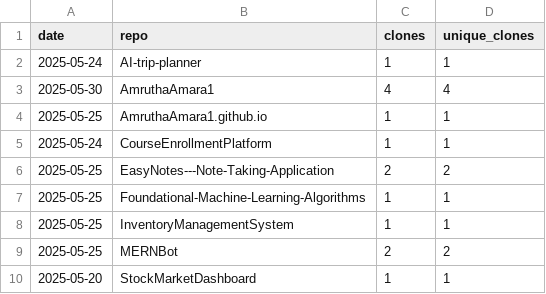
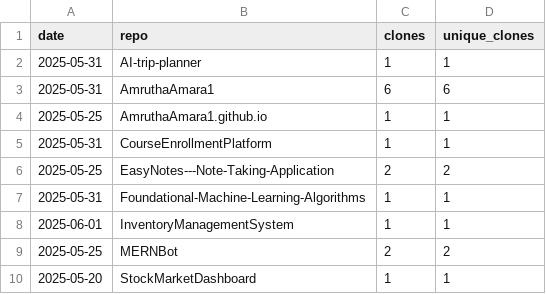
Before and after one commit to AmruthaAmara1/AmruthaAmara1, a CSV file: traffic-log.csv, drawn as a sheet.

```diff
--- a/traffic-log.csv
+++ b/traffic-log.csv
@@ -1,9 +1,9 @@
 date,repo,clones,unique_clones
-2025-05-24,AI-trip-planner,1,1
-2025-05-30,AmruthaAmara1,4,4
+2025-05-31,AI-trip-planner,1,1
+2025-05-31,AmruthaAmara1,6,6
 2025-05-25,AmruthaAmara1.github.io,1,1
-2025-05-24,CourseEnrollmentPlatform,1,1
+2025-05-31,CourseEnrollmentPlatform,1,1
 2025-05-25,EasyNotes---Note-Taking-Application,2,2
-2025-05-25,Foundational-Machine-Learning-Algorithms,1,1
-2025-05-25,InventoryManagementSystem,1,1
+2025-05-31,Foundational-Machine-Learning-Algorithms,1,1
+2025-06-01,InventoryManagementSystem,1,1
 2025-05-25,MERNBot,2,2
```
Also changed, not shown: 1 other file.
